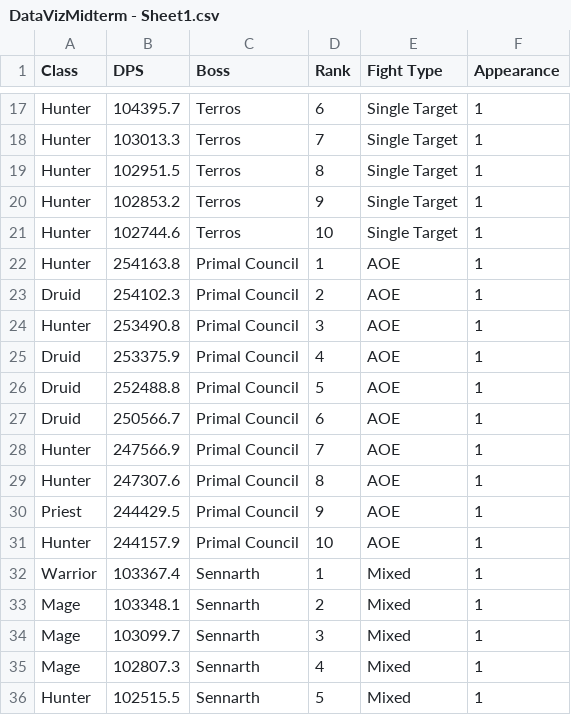
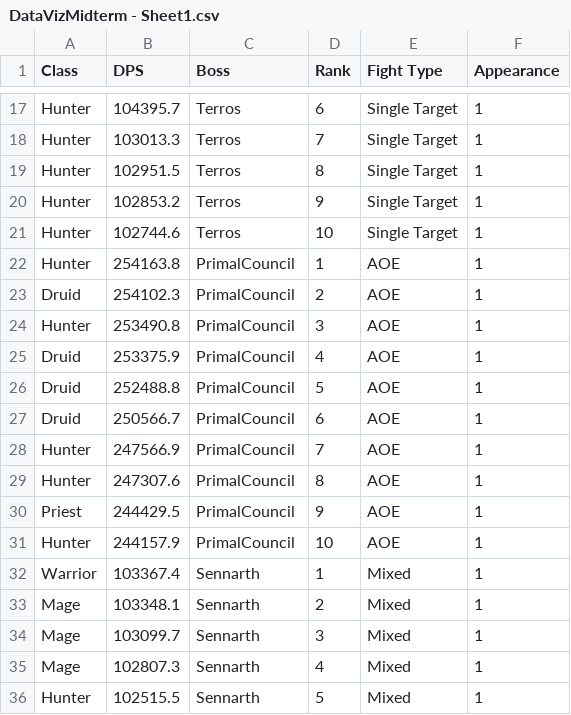
Before and after one commit to Cody-Appa/Data_Science_Portfolio, a CSV file: posts/MidtermPortfolio/DataVizMidterm - Sheet1.csv, drawn as a sheet; only a part is shown, gaps mark what is left out.

```diff
--- a/posts/MidtermPortfolio/DataVizMidterm - Sheet1.csv
+++ b/posts/MidtermPortfolio/DataVizMidterm - Sheet1.csv
@@ -21,12 +21,12 @@ Hunter,102853.2,Terros,9,Single Target,1
 Hunter,102744.6,Terros,10,Single Target,1
-Hunter,254163.8,Primal Council,1,AOE,1
-Druid,254102.3,Primal Council,2,AOE,1
-Hunter,253490.8,Primal Council,3,AOE,1
-Druid,253375.9,Primal Council,4,AOE,1
-Druid,252488.8,Primal Council,5,AOE,1
-Druid,250566.7,Primal Council,6,AOE,1
-Hunter,247566.9,Primal Council,7,AOE,1
-Hunter,247307.6,Primal Council,8,AOE,1
-Priest,244429.5,Primal Council,9,AOE,1
-Hunter,244157.9,Primal Council,10,AOE,1
+Hunter,254163.8,PrimalCouncil,1,AOE,1
+Druid,254102.3,PrimalCouncil,2,AOE,1
+Hunter,253490.8,PrimalCouncil,3,AOE,1
+Druid,253375.9,PrimalCouncil,4,AOE,1
+Druid,252488.8,PrimalCouncil,5,AOE,1
+Druid,250566.7,PrimalCouncil,6,AOE,1
+Hunter,247566.9,PrimalCouncil,7,AOE,1
+Hunter,247307.6,PrimalCouncil,8,AOE,1
+Priest,244429.5,PrimalCouncil,9,AOE,1
+Hunter,244157.9,PrimalCouncil,10,AOE,1
 Warrior,103367.4,Sennarth,1,Mixed,1
```
Also changed, not shown: 19 other files.
